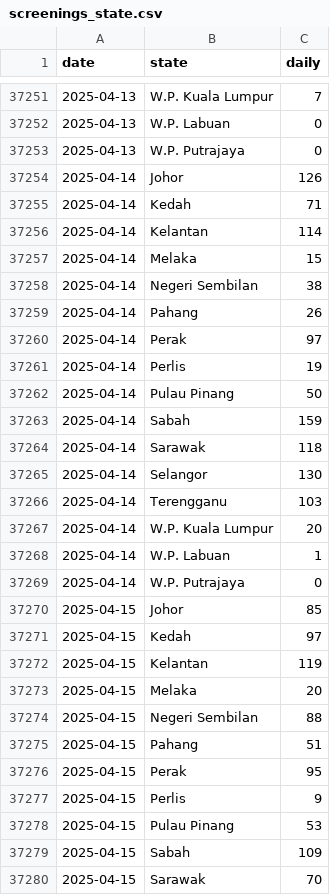
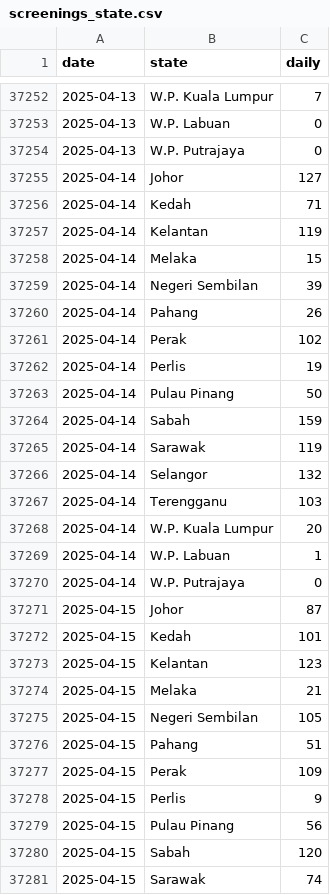
Before and after one commit to MoH-Malaysia/data-pekab40-public, a CSV file: screenings_state.csv, drawn as a sheet; only a part is shown, gaps mark what is left out; the diff covers the shown part only.

Commit message:
Update: 2025-04-19

```diff
--- a/screenings_state.csv
+++ b/screenings_state.csv
@@ -37253,9 +37254,9 @@ date,state,daily
 2025-04-13,W.P. Putrajaya,0
-2025-04-14,Johor,126
+2025-04-14,Johor,127
 2025-04-14,Kedah,71
-2025-04-14,Kelantan,114
+2025-04-14,Kelantan,119
 2025-04-14,Melaka,15
-2025-04-14,Negeri Sembilan,38
+2025-04-14,Negeri Sembilan,39
 2025-04-14,Pahang,26
-2025-04-14,Perak,97
+2025-04-14,Perak,102
 2025-04-14,Perlis,19
@@ -37263,4 +37264,4 @@ date,state,daily
 2025-04-14,Sabah,159
-2025-04-14,Sarawak,118
-2025-04-14,Selangor,130
+2025-04-14,Sarawak,119
+2025-04-14,Selangor,132
 2025-04-14,Terengganu,103
@@ -37269,12 +37270,12 @@ date,state,daily
 2025-04-14,W.P. Putrajaya,0
-2025-04-15,Johor,85
-2025-04-15,Kedah,97
-2025-04-15,Kelantan,119
-2025-04-15,Melaka,20
-2025-04-15,Negeri Sembilan,88
+2025-04-15,Johor,87
+2025-04-15,Kedah,101
+2025-04-15,Kelantan,123
+2025-04-15,Melaka,21
+2025-04-15,Negeri Sembilan,105
 2025-04-15,Pahang,51
-2025-04-15,Perak,95
+2025-04-15,Perak,109
 2025-04-15,Perlis,9
-2025-04-15,Pulau Pinang,53
-2025-04-15,Sabah,109
-2025-04-15,Sarawak,70
+2025-04-15,Pulau Pinang,56
+2025-04-15,Sabah,120
+2025-04-15,Sarawak,74
```
Also changed, not shown: 17 added rows and 58 edited cells elsewhere in this file.
